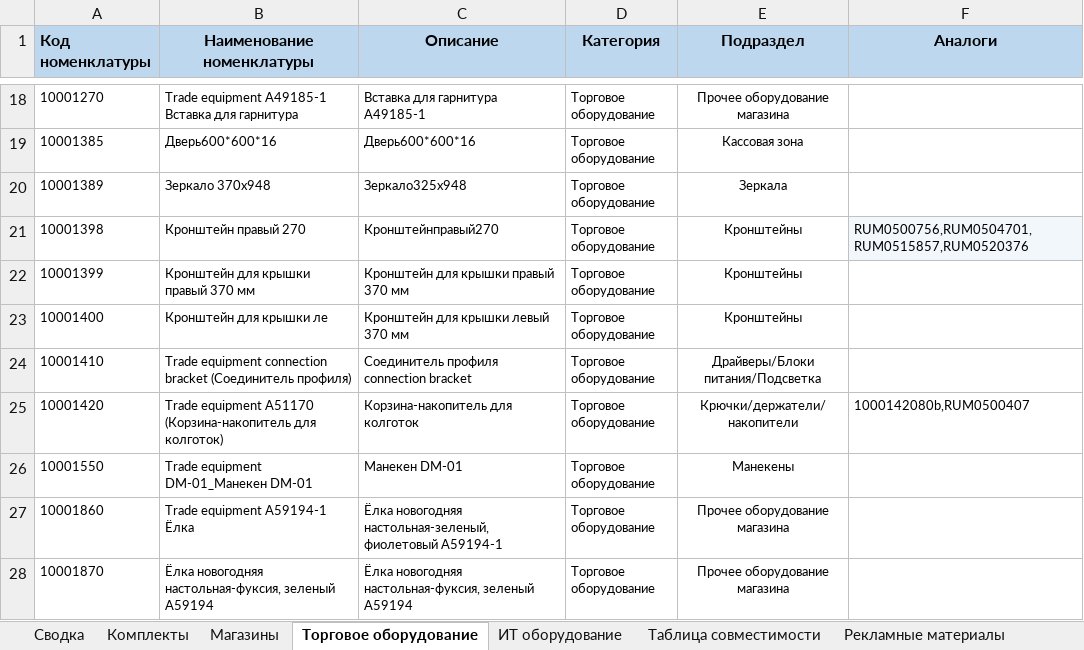
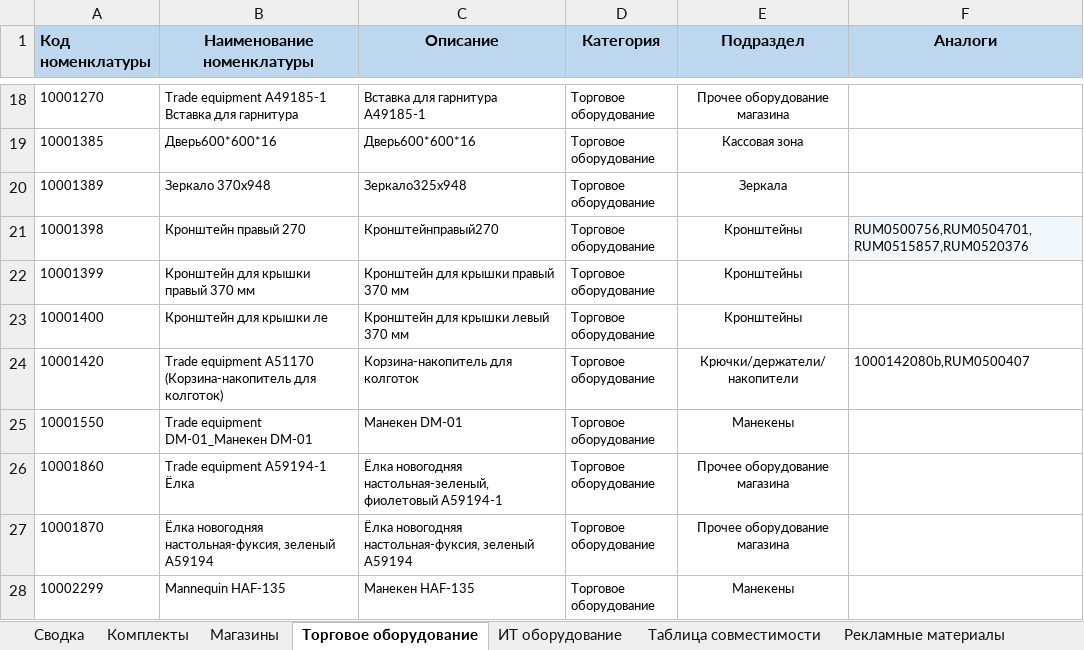
Before and after one commit to skbmaksim82-byte/Portal-zakazov, an Excel workbook: Список_оборудования_ФИНАЛ.xlsx, sheet Торговое оборудование, drawn as a sheet; only a part is shown, gaps mark what is left out; the shorter side is filled out with more unchanged rows; values as stored, in another font and other column widths than the file's, no borders; the diff names each change by its address in the sheet, - before the commit and + after, or states it on an @@ line.

```diff
--- a/Список_оборудования_ФИНАЛ.xlsx (sheet Торговое оборудование)
+++ b/Список_оборудования_ФИНАЛ.xlsx (sheet Торговое оборудование)
-row 24: 10001410 | Trade equipment connection bracket (Соединитель профиля) | Соединитель профиля connection bracket | Торговое оборудование | Драйверы/Блоки питания/Подсветка
```
Also changed, not shown: sheet Световое оборудование.
